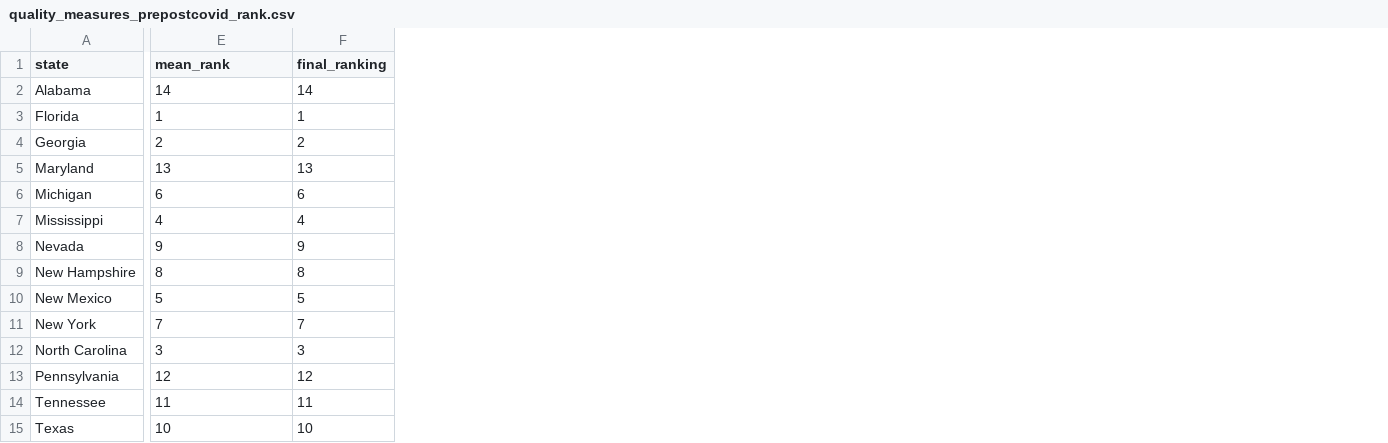
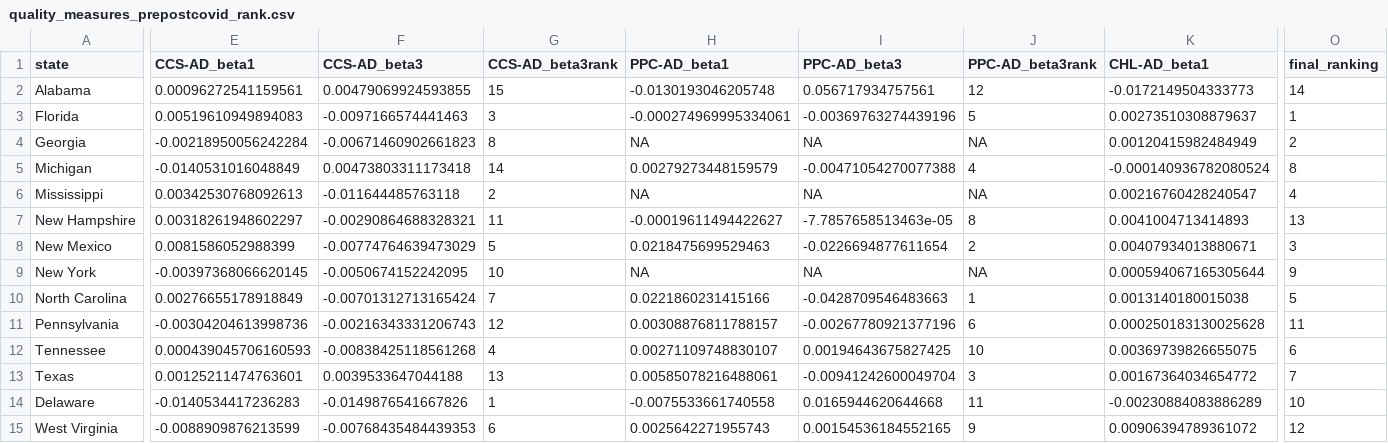
Before and after one commit to williampangbest1/innovation_team_interview, a CSV file: medicaid_analysis/quality_measures_prepostcovid_rank.csv, drawn as a sheet; only a part is shown, gaps mark what is left out; removed rows and columns are numbered as before the commit, all else as after; rows hold the shown columns only; the diff covers the shown part only; the diff names each change by its address in the sheet, - before the commit and + after, or states it on an @@ line.

```diff
--- a/medicaid_analysis/quality_measures_prepostcovid_rank.csv
+++ b/medicaid_analysis/quality_measures_prepostcovid_rank.csv
+column E (CCS-AD_beta1), rows 2-13: 0.00096272541159561 | 0.00519610949894083 | -0.00218950056242284 | -0.0140531016048849 | 0.00342530768092613 | 0.00318261948602297 | 0.0081586052988399 | -0.00397368066620145 | 0.00276655178918849 | -0.00304204613998736 | 0.000439045706160593 | 0.00125211474763601
+column F (CCS-AD_beta3), rows 2-13: 0.00479069924593855 | -0.0097166574441463 | -0.00671460902661823 | 0.00473803311173418 | -0.011644485763118 | -0.00290864688328321 | -0.00774764639473029 | -0.0050674152242095 | -0.00701312713165424 | -0.00216343331206743 | -0.00838425118561268 | 0.0039533647044188
+column H (PPC-AD_beta1), rows 2-13: -0.0130193046205748 | -0.000274969995334061 | NA | 0.00279273448159579 | NA | -0.00019611494422627 | 0.0218475699529463 | NA | 0.0221860231415166 | 0.00308876811788157 | 0.00271109748830107 | 0.00585078216488061
+column I (PPC-AD_beta3), rows 2-13: 0.056717934757561 | -0.00369763274439196 | NA | -0.00471054270077388 | NA | -7.7857658513463e-05 | -0.0226694877611654 | NA | -0.0428709546483663 | -0.00267780921377196 | 0.00194643675827425 | -0.00941242600049704
+column J (PPC-AD_beta3rank), rows 2-13: 12 | 5 | NA | 4 | NA | 8 | 2 | NA | 1 | 6 | 10 | 3
+column K (CHL-AD_beta1), rows 2-13: -0.0172149504333773 | 0.00273510308879637 | 0.00120415982484949 | -0.000140936782080524 | 0.00216760428240547 | 0.0041004713414893 | 0.00407934013880671 | 0.000594067165305644 | 0.0013140180015038 | 0.000250183130025628 | 0.00369739826655075 | 0.00167364034654772
-G1: mean_rank
+G1: CCS-AD_beta3rank
-G2 (CCS-AD_beta3rank): 14
+G2 (CCS-AD_beta3rank): 15
-G3 (CCS-AD_beta3rank): 1
+G3 (CCS-AD_beta3rank): 3
-G4 (CCS-AD_beta3rank): 2
+G4 (CCS-AD_beta3rank): 8
-row 5: Maryland | 13 | 13
-G5 (CCS-AD_beta3rank): 6
+G5 (CCS-AD_beta3rank): 14
-O5 (final_ranking): 6
+O5 (final_ranking): 8
-G6 (CCS-AD_beta3rank): 4
+G6 (CCS-AD_beta3rank): 2
-row 8: Nevada | 9 | 9
-G7 (CCS-AD_beta3rank): 8
+G7 (CCS-AD_beta3rank): 11
-O7 (final_ranking): 8
+O7 (final_ranking): 13
-O8 (final_ranking): 5
+O8 (final_ranking): 3
-G9 (CCS-AD_beta3rank): 7
+G9 (CCS-AD_beta3rank): 10
-O9 (final_ranking): 7
+O9 (final_ranking): 9
-G10 (CCS-AD_beta3rank): 3
+G10 (CCS-AD_beta3rank): 7
-O10 (final_ranking): 3
+O10 (final_ranking): 5
-O11 (final_ranking): 12
+O11 (final_ranking): 11
-G12 (CCS-AD_beta3rank): 11
+G12 (CCS-AD_beta3rank): 4
-O12 (final_ranking): 11
+O12 (final_ranking): 6
-G13 (CCS-AD_beta3rank): 10
+G13 (CCS-AD_beta3rank): 13
-O13 (final_ranking): 10
+O13 (final_ranking): 7
+row 14: Delaware | -0.0140534417236283 | -0.0149876541667826 | 1 | -0.0075533661740558 | 0.0165944620644668 | 11 | -0.00230884083886289 | 10
+row 15: West Virginia | -0.0088909876213599 | -0.00768435484439353 | 6 | 0.0025642271955743 | 0.00154536184552165 | 9 | 0.00906394789361072 | 12
```
Also changed, not shown: 3 added columns elsewhere in this file, 6 other files.
